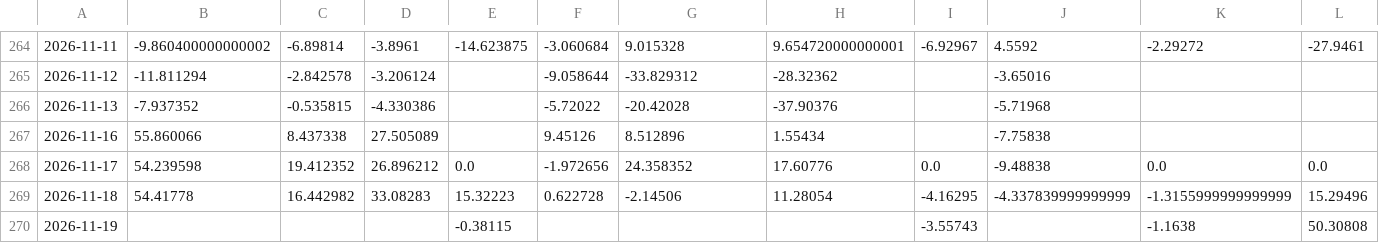
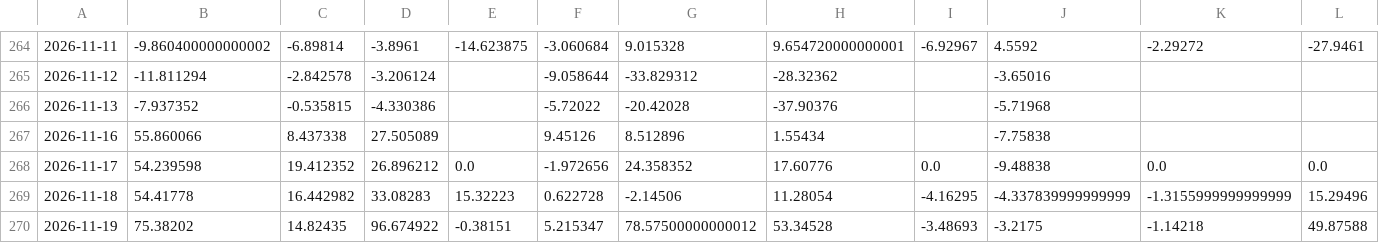
Before and after one commit to shanshanshan66688-art/Blue-pill-monitor, a CSV file: data/etf_flows_yi.csv, drawn as a sheet; only a part is shown, gaps mark what is left out; the diff covers the shown part only; the diff names each change by its address in the sheet, - before the commit and + after, or states it on an @@ line.

```diff
--- a/data/etf_flows_yi.csv
+++ b/data/etf_flows_yi.csv
-B270: (empty)
+B270: 75.38202
-C270: (empty)
+C270: 14.82435
-D270: (empty)
+D270: 96.674922
-E270: -0.38115
+E270: -0.38151
-F270: (empty)
+F270: 5.215347
-G270: (empty)
+G270: 78.57500000000012
-H270: (empty)
+H270: 53.34528
-I270: -3.55743
+I270: -3.48693
-J270: (empty)
+J270: -3.2175
-K270: -1.1638
+K270: -1.14218
-L270: 50.30808
+L270: 49.87588
```
Also changed, not shown: 2 edited cells elsewhere in this file, data/holding_cap.csv, data/signals.csv, 2 other files.
